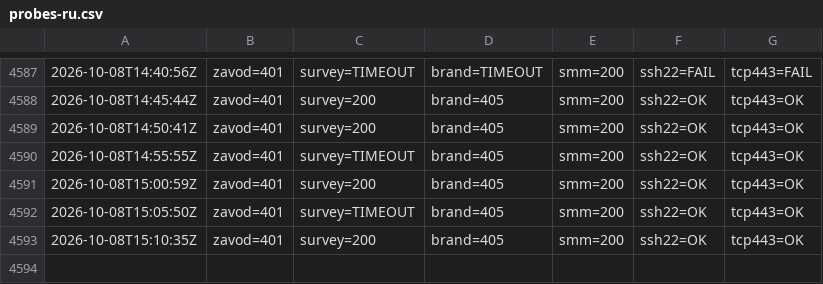
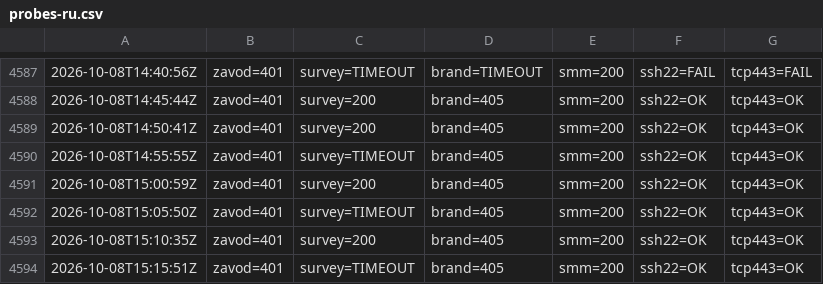
Before and after one commit to lukonin33/vps-monitor, a CSV file: logs/probes-ru.csv, drawn as a sheet; only a part is shown, gaps mark what is left out.

Commit message:
ru-probe 2026-10-08T15:15:51Z,zavod=401,survey=TIMEOUT,brand=405,smm=200,ssh22=OK,tcp443=OK

```diff
--- a/logs/probes-ru.csv
+++ b/logs/probes-ru.csv
@@ -4593 +4593,2 @@
 2026-10-08T15:10:35Z,zavod=401,survey=200,brand=405,smm=200,ssh22=OK,tcp443=OK
+2026-10-08T15:15:51Z,zavod=401,survey=TIMEOUT,brand=405,smm=200,ssh22=OK,tcp443=OK
```
